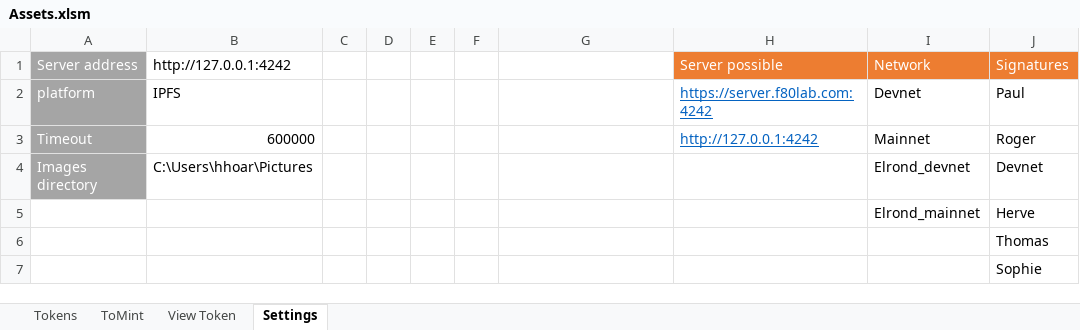
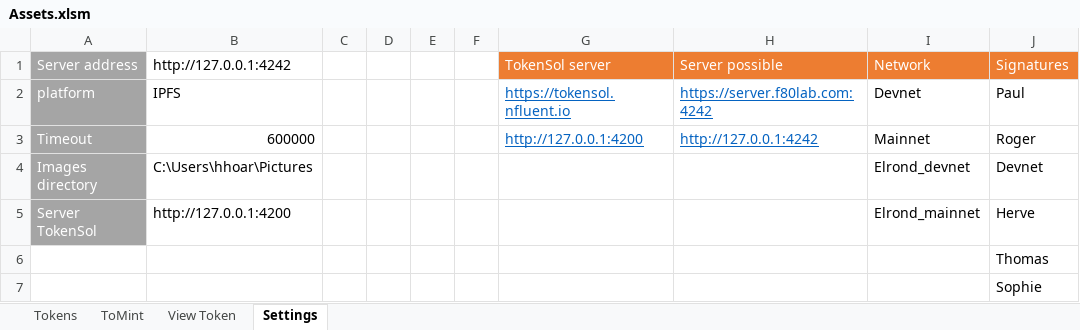
Before and after one commit to f80dev/TokenSol, an Excel workbook: src/assets/Assets.xlsm, sheet Settings, drawn as a sheet; only a part is shown; values as stored, in another font and other column widths than the file's, no borders; the diff names each change by its address in the sheet, - before the commit and + after, or states it on an @@ line.

```diff
--- a/src/assets/Assets.xlsm (sheet Settings)
+++ b/src/assets/Assets.xlsm (sheet Settings)
-G1: (empty)
+G1: TokenSol server
-G1 fill: none
+G1 fill: #ED7D31
-G2: (empty)
+G2: https://tokensol.nfluent.io
-G3: (empty)
+G3: http://127.0.0.1:4200
-A5: (empty)
+A5: Server TokenSol
-A5 fill: none
+A5 fill: #A5A5A5
-B5: (empty)
+B5: http://127.0.0.1:4200
```
Also changed, not shown: sheet ToMint, formulas that keep their value, 7 other files.
